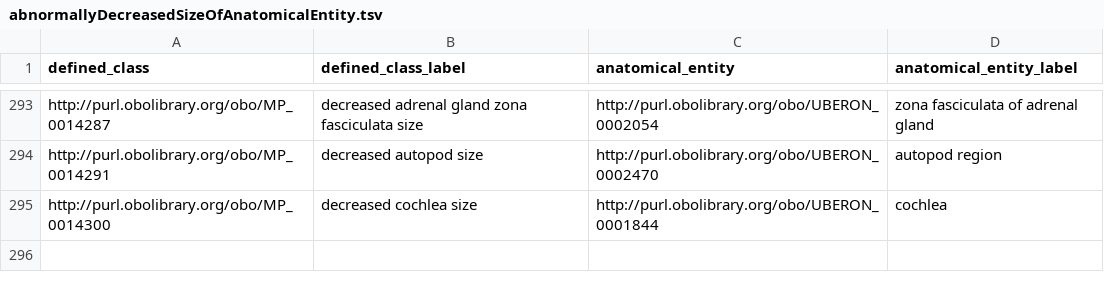
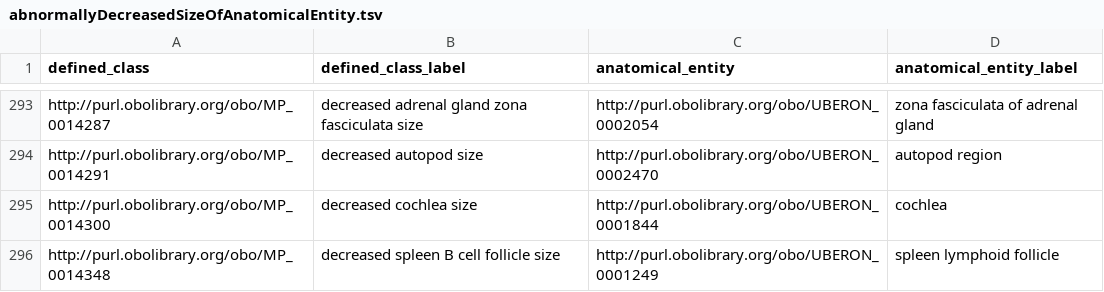
Before and after one commit to mgijax/mammalian-phenotype-ontology, a TSV file: src/patterns/data/default/abnormallyDecreasedSizeOfAnatomicalEntity.tsv, drawn as a sheet; only a part is shown, gaps mark what is left out.

Commit message:
udate increased/decreased size spreadsheet
added spleen B cell follicle increased/decreased size terms to respective spreadsheets
working on #3762

```diff
--- a/src/patterns/data/default/abnormallyDecreasedSizeOfAnatomicalEntity.tsv
+++ b/src/patterns/data/default/abnormallyDecreasedSizeOfAnatomicalEntity.tsv
@@ -295 +295,2 @@ http://purl.obolibrary.org/obo/MP_0014291	decreased autopod size	http://purl.obo
 http://purl.obolibrary.org/obo/MP_0014300	decreased cochlea size	http://purl.obolibrary.org/obo/UBERON_0001844	cochlea
+http://purl.obolibrary.org/obo/MP_0014348	decreased spleen B cell follicle size	http://purl.obolibrary.org/obo/UBERON_0001249	spleen lymphoid follicle
```
Also changed, not shown: src/patterns/data/default/abnormallyIncreasedSizeOfAnatomicalEntity.tsv.
